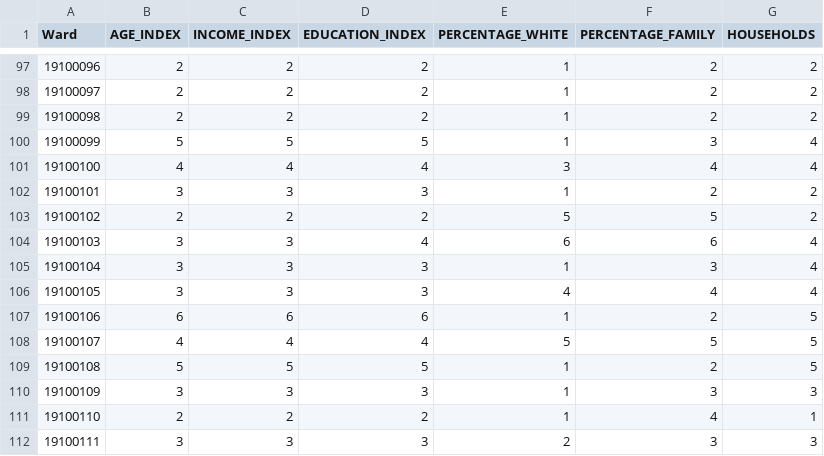
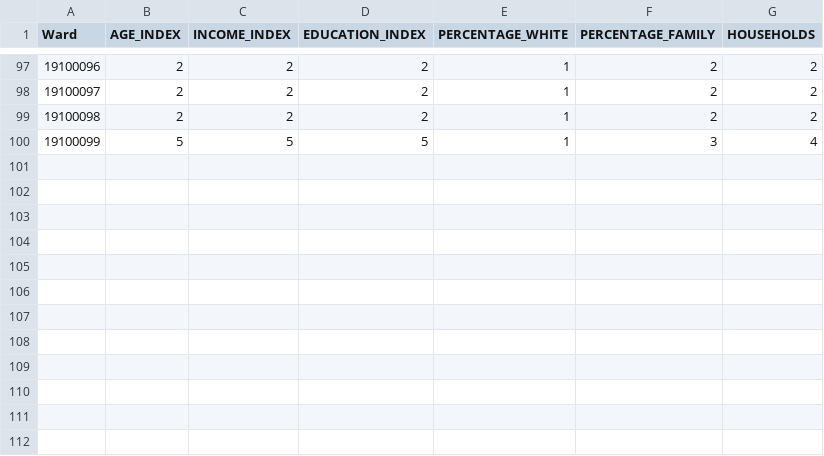
Before and after one commit to AgmadKafaar/Btech2018, a CSV file: data/Worksheet/2011.Combined.Dataset.Coded.csv, drawn as a sheet; only a part is shown, gaps mark what is left out; the diff names each change by its address in the sheet, - before the commit and + after, or states it on an @@ line.

Commit message:
Final LCA model removed last ten wards from 2011. 2001 only had 100 wards in the dataset. so making it equal

```diff
--- a/data/Worksheet/2011.Combined.Dataset.Coded.csv
+++ b/data/Worksheet/2011.Combined.Dataset.Coded.csv
-row 101: 19100100 | 4 | 4 | 4 | 3 | 4 | 4
-row 102: 19100101 | 3 | 3 | 3 | 1 | 2 | 2
-row 103: 19100102 | 2 | 2 | 2 | 5 | 5 | 2
-row 104: 19100103 | 3 | 3 | 4 | 6 | 6 | 4
-row 105: 19100104 | 3 | 3 | 3 | 1 | 3 | 4
-row 106: 19100105 | 3 | 3 | 3 | 4 | 4 | 4
-row 107: 19100106 | 6 | 6 | 6 | 1 | 2 | 5
-row 108: 19100107 | 4 | 4 | 4 | 5 | 5 | 5
-row 109: 19100108 | 5 | 5 | 5 | 1 | 2 | 5
-row 110: 19100109 | 3 | 3 | 3 | 1 | 3 | 3
-row 111: 19100110 | 2 | 2 | 2 | 1 | 4 | 1
-row 112: 19100111 | 3 | 3 | 3 | 2 | 3 | 3
```
Also changed, not shown: 1 other file.
